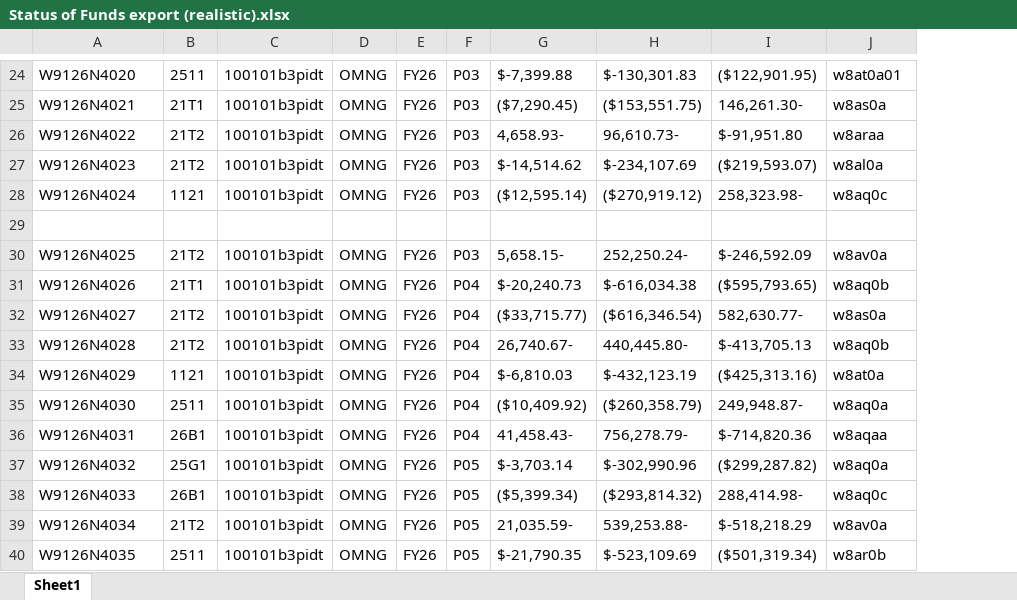
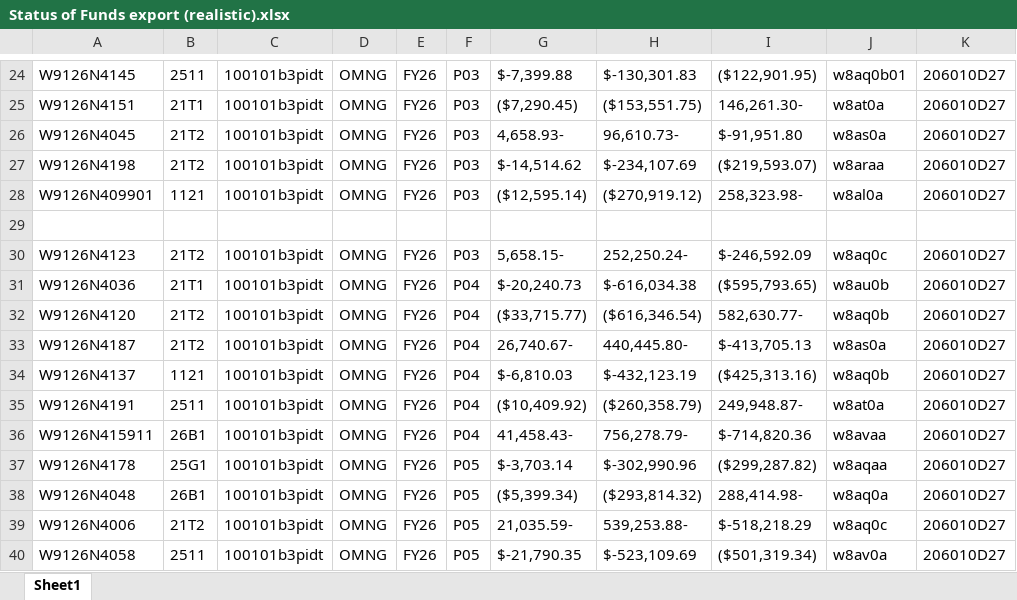
Before and after one commit to Coleslaw510/g3-dashboard, an Excel workbook: samples/realistic/Status of Funds export (realistic).xlsx, sheet Sheet1, drawn as a sheet; only a part is shown, gaps mark what is left out; values as stored, in another font and other column widths than the file's, no borders; the diff covers the shown part only; the diff names each change by its address in the sheet, - before the commit and + after, or states it on an @@ line.

```diff
--- a/samples/realistic/Status of Funds export (realistic).xlsx (sheet Sheet1)
+++ b/samples/realistic/Status of Funds export (realistic).xlsx (sheet Sheet1)
+column K, rows 24-40: 206010D27 | 206010D27 | 206010D27 | 206010D27 | 206010D27 |  | 206010D27 | 206010D27 | 206010D27 | 206010D27 | 206010D27 | 206010D27 | 206010D27 | 206010D27 | 206010D27 | 206010D27 | 206010D27
-A24: W9126N4020
+A24: W9126N4145
-J24: w8at0a01
+J24: w8aq0b01
-A25: W9126N4021
+A25: W9126N4151
-J25: w8as0a
+J25: w8at0a
-A26: W9126N4022
+A26: W9126N4045
-J26: w8araa
+J26: w8as0a
-A27: W9126N4023
+A27: W9126N4198
-J27: w8al0a
+J27: w8araa
-A28: W9126N4024
+A28: W9126N409901
-J28: w8aq0c
+J28: w8al0a
-A30: W9126N4025
+A30: W9126N4123
-J30: w8av0a
+J30: w8aq0c
-A31: W9126N4026
+A31: W9126N4036
-J31: w8aq0b
+J31: w8au0b
-A32: W9126N4027
+A32: W9126N4120
-J32: w8as0a
+J32: w8aq0b
-A33: W9126N4028
+A33: W9126N4187
-J33: w8aq0b
+J33: w8as0a
-A34: W9126N4029
+A34: W9126N4137
-J34: w8at0a
+J34: w8aq0b
-A35: W9126N4030
+A35: W9126N4191
-J35: w8aq0a
+J35: w8at0a
-A36: W9126N4031
+A36: W9126N415911
-J36: w8aqaa
+J36: w8avaa
-A37: W9126N4032
+A37: W9126N4178
-J37: w8aq0a
+J37: w8aqaa
-A38: W9126N4033
+A38: W9126N4048
-J38: w8aq0c
+J38: w8aq0a
-A39: W9126N4034
+A39: W9126N4006
-J39: w8av0a
+J39: w8aq0c
-A40: W9126N4035
+A40: W9126N4058
-J40: w8ar0b
+J40: w8av0a
```
Also changed, not shown: 1168 edited cells elsewhere in this sheet, samples/G3 Master Key.xlsx, samples/Status of Funds export.xlsx, 20 other files.
